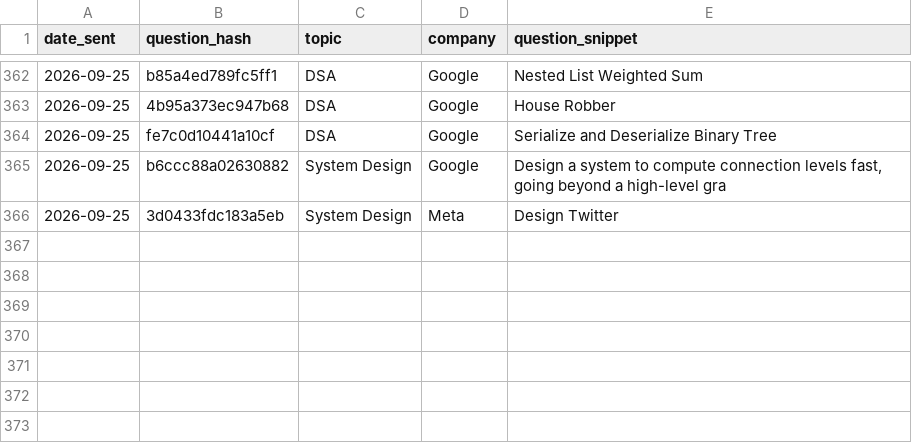
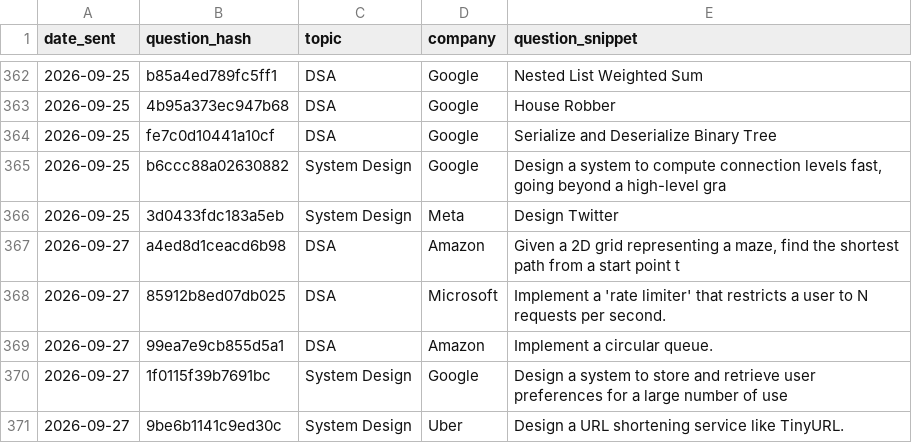
Before and after one commit to ayush95123/daily-iq, a CSV file: sent_log.csv, drawn as a sheet; only a part is shown, gaps mark what is left out; the diff names each change by its address in the sheet, - before the commit and + after, or states it on an @@ line.

```diff
--- a/sent_log.csv
+++ b/sent_log.csv
+row 367: 2026-09-27 | a4ed8d1ceacd6b98 | DSA | Amazon | Given a 2D grid representing a maze, find the shortest path from a start point t
+row 368: 2026-09-27 | 85912b8ed07db025 | DSA | Microsoft | Implement a 'rate limiter' that restricts a user to N requests per second.
+row 369: 2026-09-27 | 99ea7e9cb855d5a1 | DSA | Amazon | Implement a circular queue.
+row 370: 2026-09-27 | 1f0115f39b7691bc | System Design | Google | Design a system to store and retrieve user preferences for a large number of use
+row 371: 2026-09-27 | 9be6b1141c9ed30c | System Design | Uber | Design a URL shortening service like TinyURL.
```
